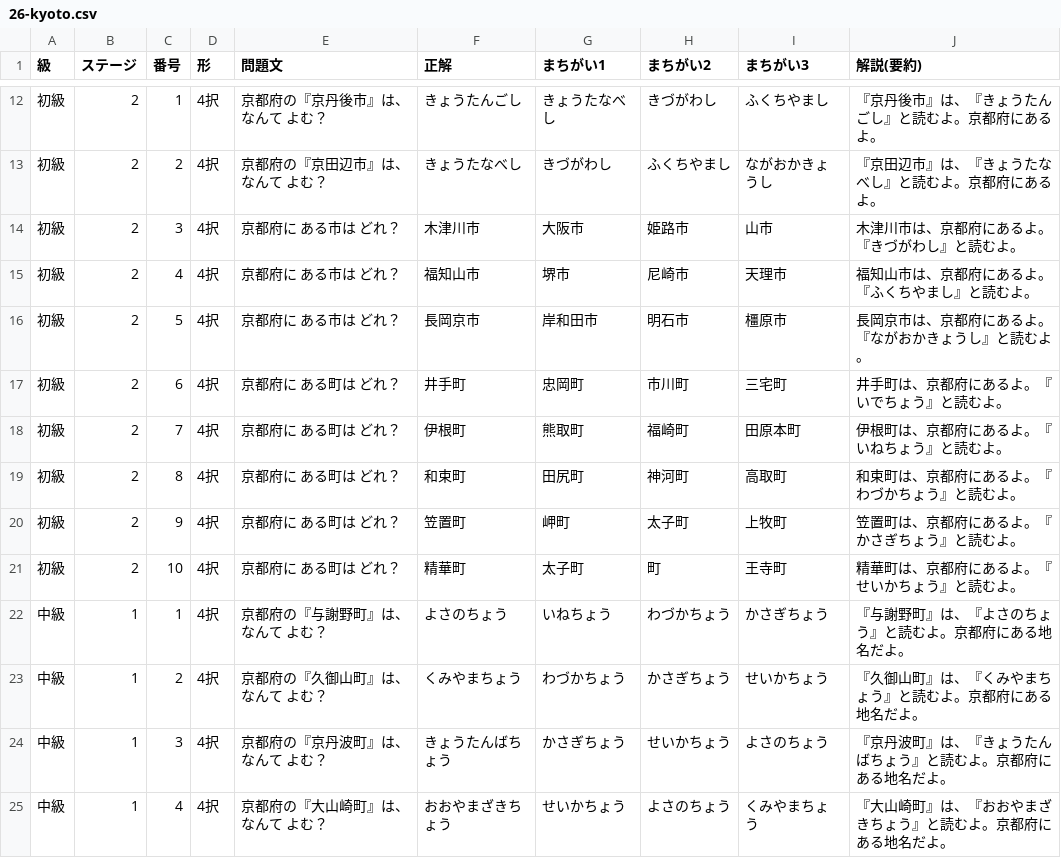
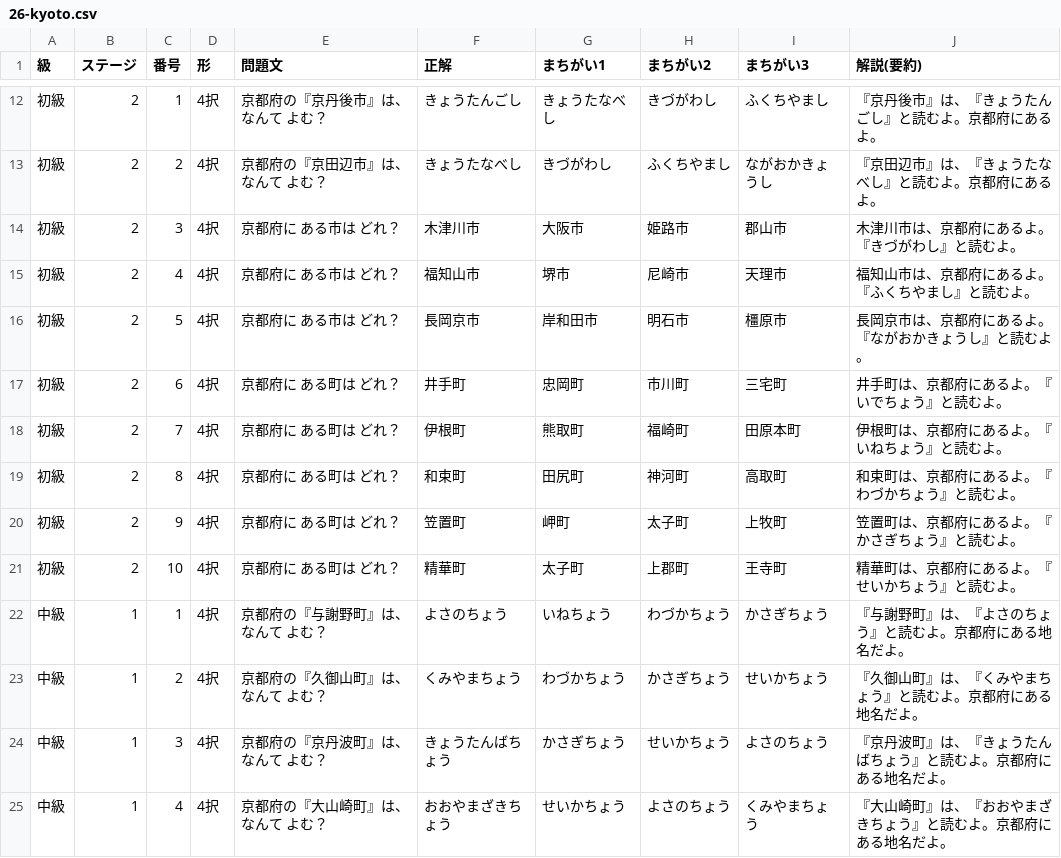
Before and after one commit to katsuhiro1215/Spra-go, a CSV file: database/data/place-names/26-kyoto.csv, drawn as a sheet; only a part is shown, gaps mark what is left out.

```diff
--- a/database/data/place-names/26-kyoto.csv
+++ b/database/data/place-names/26-kyoto.csv
@@ -13,3 +13,3 @@
 初級,2,2,4択,京都府の『京田辺市』は、なんて よむ？,きょうたなべし,きづがわし,ふくちやまし,ながおかきょうし,『京田辺市』は、『きょうたなべし』と読むよ。京都府にあるよ。
-初級,2,3,4択,京都府に ある市は どれ？,木津川市,大阪市,姫路市,山市,木津川市は、京都府にあるよ。『きづがわし』と読むよ。
+初級,2,3,4択,京都府に ある市は どれ？,木津川市,大阪市,姫路市,郡山市,木津川市は、京都府にあるよ。『きづがわし』と読むよ。
 初級,2,4,4択,京都府に ある市は どれ？,福知山市,堺市,尼崎市,天理市,福知山市は、京都府にあるよ。『ふくちやまし』と読むよ。
@@ -20,3 +20,3 @@
 初級,2,9,4択,京都府に ある町は どれ？,笠置町,岬町,太子町,上牧町,笠置町は、京都府にあるよ。『かさぎちょう』と読むよ。
-初級,2,10,4択,京都府に ある町は どれ？,精華町,太子町,町,王寺町,精華町は、京都府にあるよ。『せいかちょう』と読むよ。
+初級,2,10,4択,京都府に ある町は どれ？,精華町,太子町,上郡町,王寺町,精華町は、京都府にあるよ。『せいかちょう』と読むよ。
 中級,1,1,4択,京都府の『与謝野町』は、なんて よむ？,よさのちょう,いねちょう,わづかちょう,かさぎちょう,『与謝野町』は、『よさのちょう』と読むよ。京都府にある地名だよ。
```
Also changed, not shown: database/data/place-names/07-fukushima.csv, database/data/place-names/23-aichi.csv, 9 other files.
